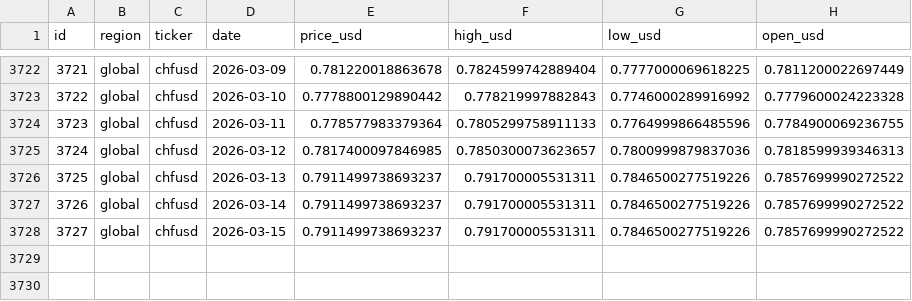
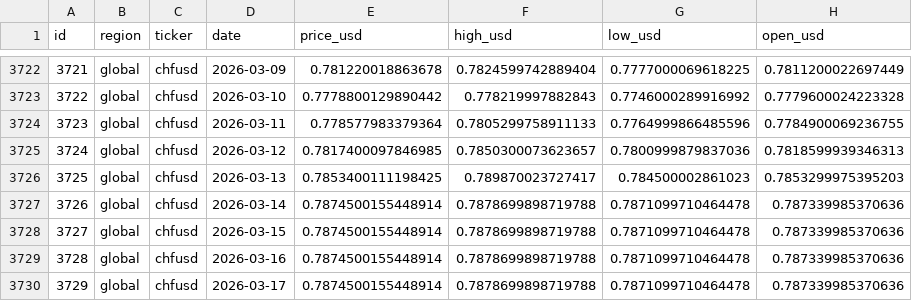
Before and after one commit to nhahub/NHA-4-010, a CSV file: cleaned data/market_data/global_chfusd_rate_prices.csv, drawn as a sheet; only a part is shown, gaps mark what is left out.

```diff
--- a/cleaned data/market_data/global_chfusd_rate_prices.csv
+++ b/cleaned data/market_data/global_chfusd_rate_prices.csv
@@ -3725,4 +3725,6 @@ id,region,ticker,date,price_usd,high_usd,low_usd,open_usd
 3724,global,chfusd,2026-03-12,0.7817400097846985,0.7850300073623657,0.7800999879837036,0.7818599939346313
-3725,global,chfusd,2026-03-13,0.7911499738693237,0.791700005531311,0.7846500277519226,0.7857699990272522
-3726,global,chfusd,2026-03-14,0.7911499738693237,0.791700005531311,0.7846500277519226,0.7857699990272522
-3727,global,chfusd,2026-03-15,0.7911499738693237,0.791700005531311,0.7846500277519226,0.7857699990272522
+3725,global,chfusd,2026-03-13,0.7853400111198425,0.789870023727417,0.784500002861023,0.7853299975395203
+3726,global,chfusd,2026-03-14,0.7874500155448914,0.7878699898719788,0.7871099710464478,0.787339985370636
+3727,global,chfusd,2026-03-15,0.7874500155448914,0.7878699898719788,0.7871099710464478,0.787339985370636
+3728,global,chfusd,2026-03-16,0.7874500155448914,0.7878699898719788,0.7871099710464478,0.787339985370636
+3729,global,chfusd,2026-03-17,0.7874500155448914,0.7878699898719788,0.7871099710464478,0.787339985370636
```
Also changed, not shown: cleaned data/market_data/global_brent_oil_prices.csv, cleaned data/market_data/global_eurusd_rate_prices.csv, 37 other files.
